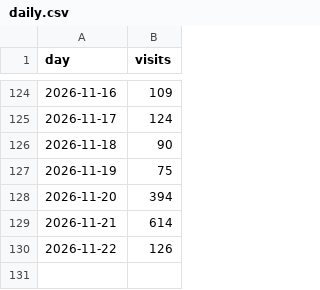
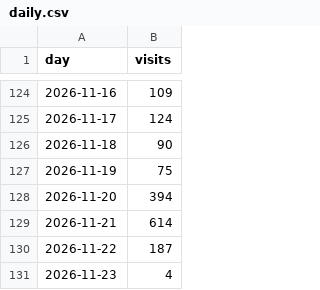
Before and after one commit to discoverarchitecture/discoverarchitecture.github.io, a CSV file: daily.csv, drawn as a sheet; only a part is shown, gaps mark what is left out.

```diff
--- a/daily.csv
+++ b/daily.csv
@@ -129,2 +129,3 @@ day,visits
 2026-11-21,614
-2026-11-22,126
+2026-11-22,187
+2026-11-23,4
```
Also changed, not shown: events.csv, signups.csv, 1 other file.
